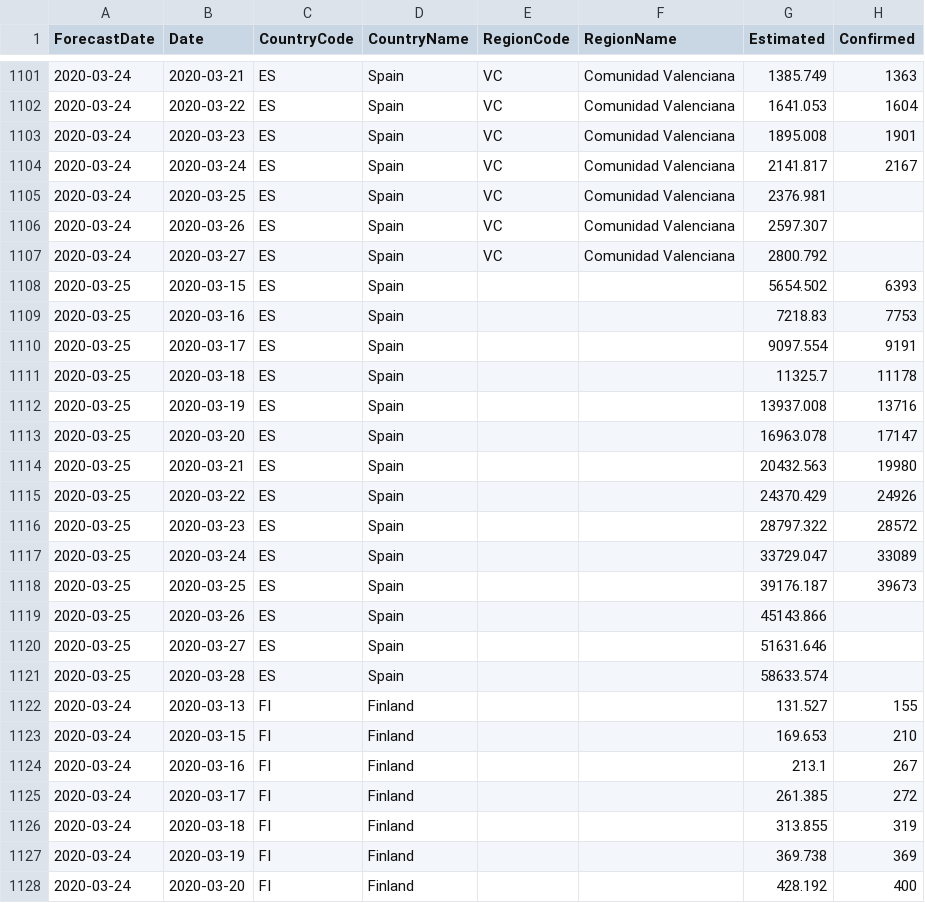
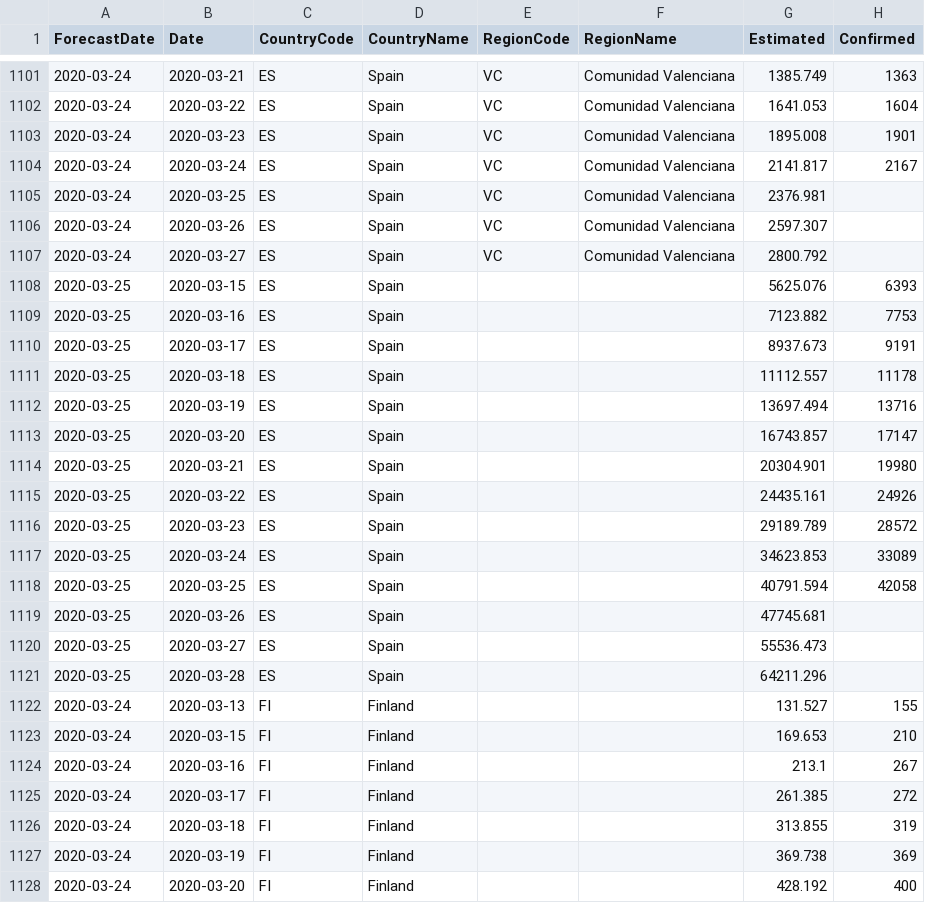
Before and after one commit to sfrias/data, a CSV file: data_forecast.csv, drawn as a sheet; only a part is shown, gaps mark what is left out; the diff covers the shown part only.

```diff
--- a/data_forecast.csv
+++ b/data_forecast.csv
@@ -1107,16 +1107,16 @@ ForecastDate,Date,CountryCode,CountryName,RegionCode,RegionName,Estimated,Confir
 2020-03-24,2020-03-27,ES,Spain,VC,Comunidad Valenciana,2800.792,
-2020-03-25,2020-03-15,ES,Spain,,,5654.502,6393
-2020-03-25,2020-03-16,ES,Spain,,,7218.83,7753
-2020-03-25,2020-03-17,ES,Spain,,,9097.554,9191
-2020-03-25,2020-03-18,ES,Spain,,,11325.7,11178
-2020-03-25,2020-03-19,ES,Spain,,,13937.008,13716
-2020-03-25,2020-03-20,ES,Spain,,,16963.078,17147
-2020-03-25,2020-03-21,ES,Spain,,,20432.563,19980
-2020-03-25,2020-03-22,ES,Spain,,,24370.429,24926
-2020-03-25,2020-03-23,ES,Spain,,,28797.322,28572
-2020-03-25,2020-03-24,ES,Spain,,,33729.047,33089
-2020-03-25,2020-03-25,ES,Spain,,,39176.187,39673
-2020-03-25,2020-03-26,ES,Spain,,,45143.866,
-2020-03-25,2020-03-27,ES,Spain,,,51631.646,
-2020-03-25,2020-03-28,ES,Spain,,,58633.574,
+2020-03-25,2020-03-15,ES,Spain,,,5625.076,6393
+2020-03-25,2020-03-16,ES,Spain,,,7123.882,7753
+2020-03-25,2020-03-17,ES,Spain,,,8937.673,9191
+2020-03-25,2020-03-18,ES,Spain,,,11112.557,11178
+2020-03-25,2020-03-19,ES,Spain,,,13697.494,13716
+2020-03-25,2020-03-20,ES,Spain,,,16743.857,17147
+2020-03-25,2020-03-21,ES,Spain,,,20304.901,19980
+2020-03-25,2020-03-22,ES,Spain,,,24435.161,24926
+2020-03-25,2020-03-23,ES,Spain,,,29189.789,28572
+2020-03-25,2020-03-24,ES,Spain,,,34623.853,33089
+2020-03-25,2020-03-25,ES,Spain,,,40791.594,42058
+2020-03-25,2020-03-26,ES,Spain,,,47745.681,
+2020-03-25,2020-03-27,ES,Spain,,,55536.473,
+2020-03-25,2020-03-28,ES,Spain,,,64211.296,
 2020-03-24,2020-03-13,FI,Finland,,,131.527,155
```
Also changed, not shown: 15 edited cells elsewhere in this file, data.csv, data_latest.csv, 21 other files.
